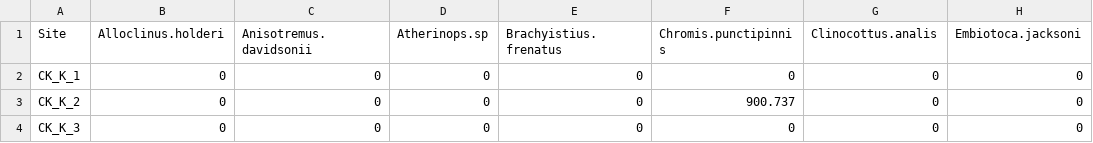
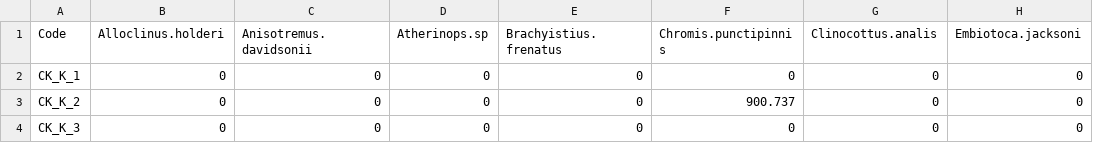
Before and after one commit to mpaulasg/FunctionalDiversity_Baja2022, a CSV file: data/fish_kelp&rocky_reef.csv, drawn as a sheet; only a part is shown; the diff names each change by its address in the sheet, - before the commit and + after, or states it on an @@ line.

```diff
--- a/data/fish_kelp&rocky_reef.csv
+++ b/data/fish_kelp&rocky_reef.csv
-A1: Site
+A1: Code
```
Also changed, not shown: 9 other files.
